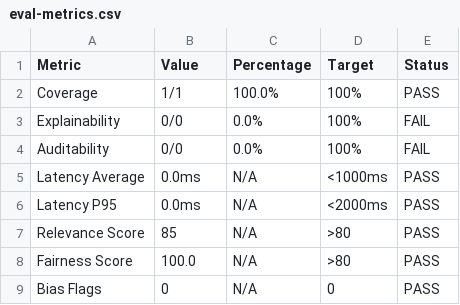
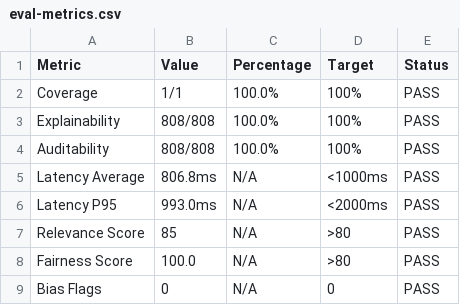
Before and after one commit to ielvisd/spendsense, a CSV file: eval-metrics.csv, drawn as a sheet.

```diff
--- a/eval-metrics.csv
+++ b/eval-metrics.csv
@@ -2,6 +2,6 @@ Metric,Value,Percentage,Target,Status
 Coverage,1/1,100.0%,100%,PASS
-Explainability,0/0,0.0%,100%,FAIL
-Auditability,0/0,0.0%,100%,FAIL
-Latency Average,0.0ms,N/A,<1000ms,PASS
-Latency P95,0.0ms,N/A,<2000ms,PASS
+Explainability,808/808,100.0%,100%,PASS
+Auditability,808/808,100.0%,100%,PASS
+Latency Average,806.8ms,N/A,<1000ms,PASS
+Latency P95,993.0ms,N/A,<2000ms,PASS
 Relevance Score,85,N/A,>80,PASS
```
Also changed, not shown: 8 other files.
